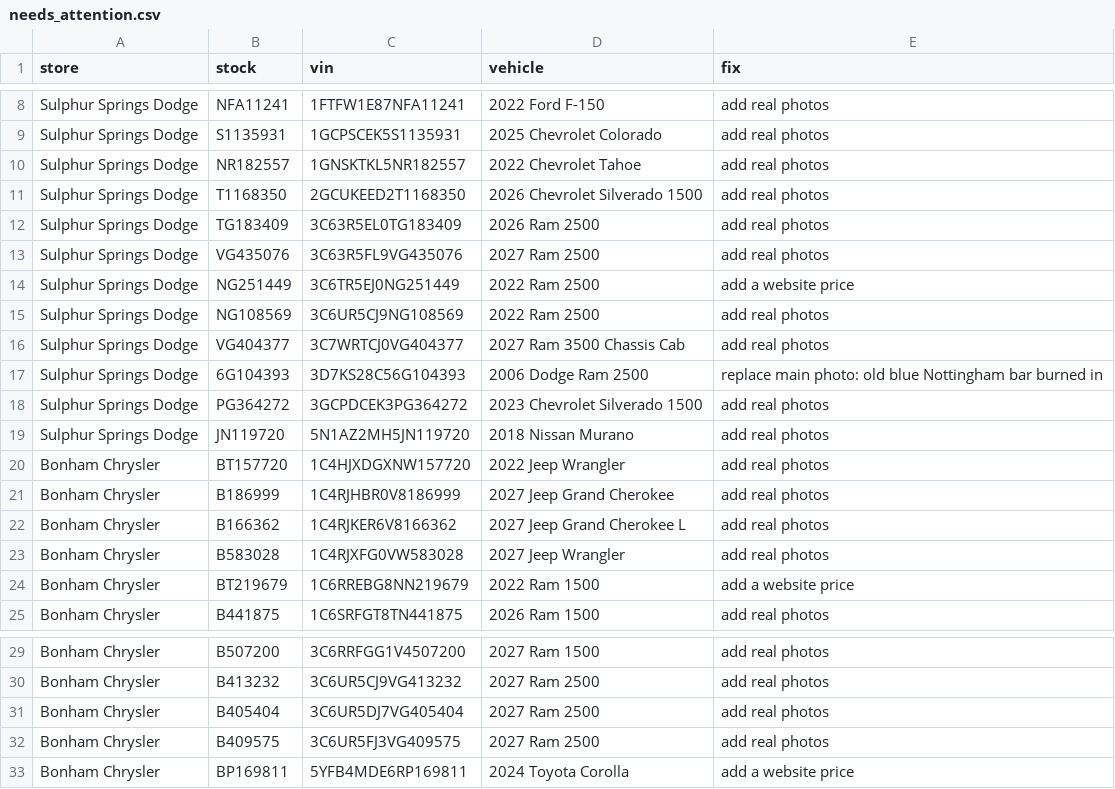
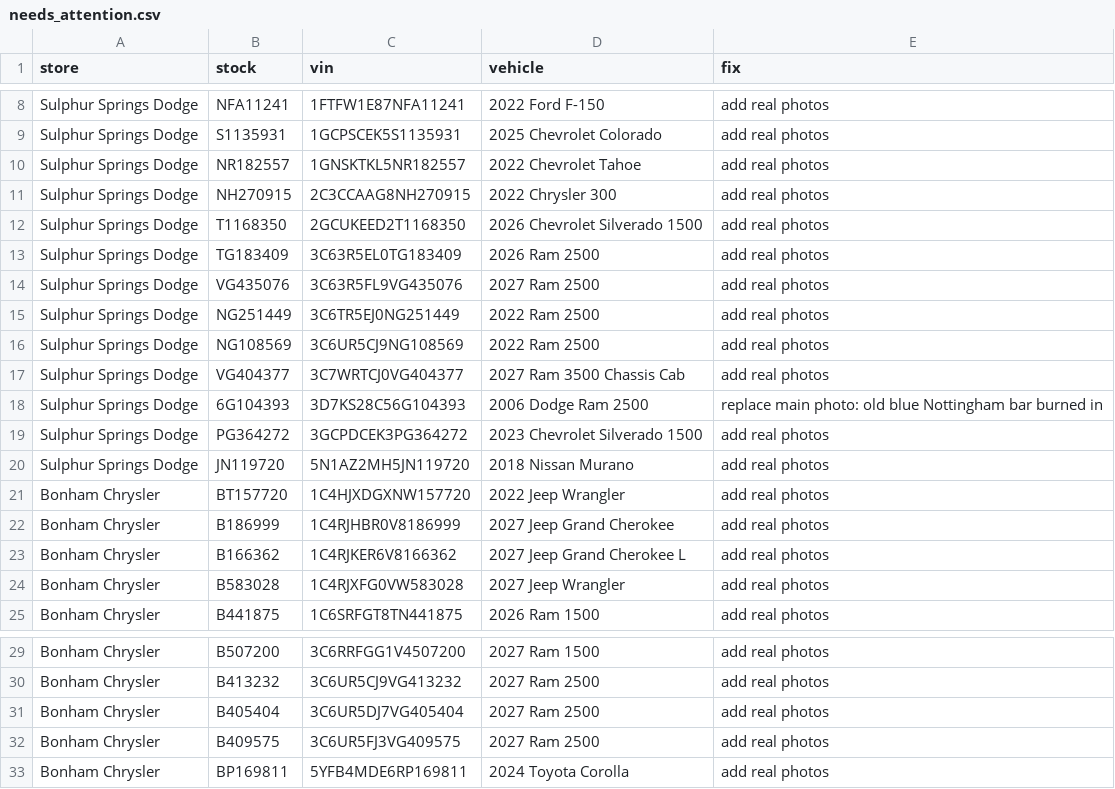
Before and after one commit to NottinghamRam/nag-feeds, a CSV file: needs_attention.csv, drawn as a sheet; only a part is shown, gaps mark what is left out.

```diff
--- a/needs_attention.csv
+++ b/needs_attention.csv
@@ -10,2 +10,3 @@ Sulphur Springs Dodge,S1135931,1GCPSCEK5S1135931,2025 Chevrolet Colorado,add rea
 Sulphur Springs Dodge,NR182557,1GNSKTKL5NR182557,2022 Chevrolet Tahoe,add real photos
+Sulphur Springs Dodge,NH270915,2C3CCAAG8NH270915,2022 Chrysler 300,add real photos
 Sulphur Springs Dodge,T1168350,2GCUKEED2T1168350,2026 Chevrolet Silverado 1500,add real photos
@@ -13,3 +14,3 @@ Sulphur Springs Dodge,TG183409,3C63R5EL0TG183409,2026 Ram 2500,add real photos
 Sulphur Springs Dodge,VG435076,3C63R5FL9VG435076,2027 Ram 2500,add real photos
-Sulphur Springs Dodge,NG251449,3C6TR5EJ0NG251449,2022 Ram 2500,add a website price
+Sulphur Springs Dodge,NG251449,3C6TR5EJ0NG251449,2022 Ram 2500,add real photos
 Sulphur Springs Dodge,NG108569,3C6UR5CJ9NG108569,2022 Ram 2500,add real photos
@@ -23,3 +24,2 @@ Bonham Chrysler,B166362,1C4RJKER6V8166362,2027 Jeep Grand Cherokee L,add real ph
 Bonham Chrysler,B583028,1C4RJXFG0VW583028,2027 Jeep Wrangler,add real photos
-Bonham Chrysler,BT219679,1C6RREBG8NN219679,2022 Ram 1500,add a website price
 Bonham Chrysler,B441875,1C6SRFGT8TN441875,2026 Ram 1500,add real photos
@@ -32,2 +32,2 @@ Bonham Chrysler,B405404,3C6UR5DJ7VG405404,2027 Ram 2500,add real photos
 Bonham Chrysler,B409575,3C6UR5FJ3VG409575,2027 Ram 2500,add real photos
-Bonham Chrysler,BP169811,5YFB4MDE6RP169811,2024 Toyota Corolla,add a website price
+Bonham Chrysler,BP169811,5YFB4MDE6RP169811,2024 Toyota Corolla,add real photos
```
Also changed, not shown: bon.tsv, bon_inventory.csv, 7 other files.
